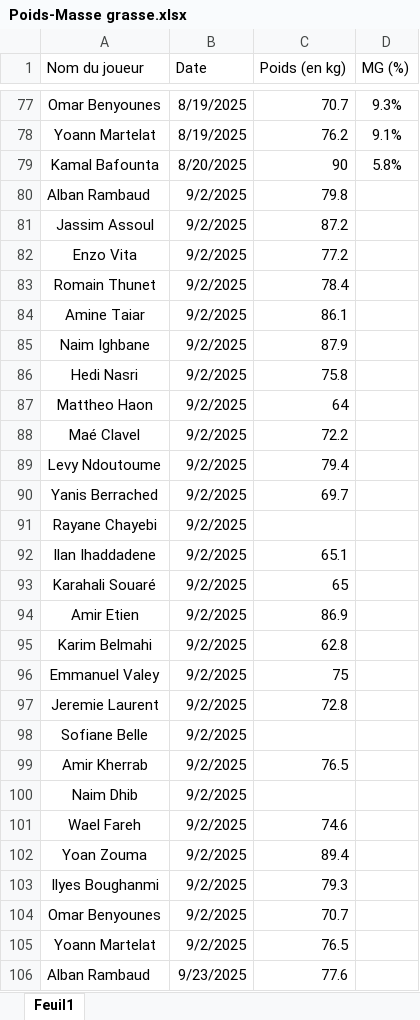
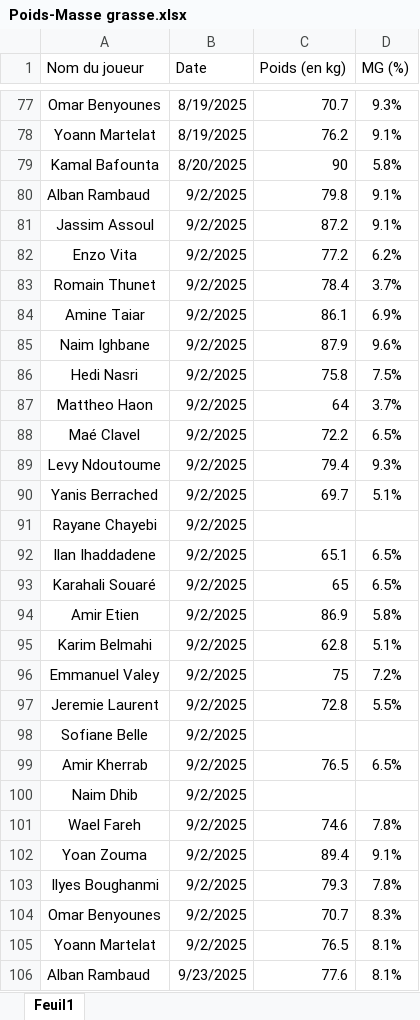
Before and after one commit to Chris15100/lld-app, an Excel workbook: data/Poids-Masse grasse.xlsx, sheet Feuil1, drawn as a sheet; only a part is shown, gaps mark what is left out; values as stored, in another font and other column widths than the file's, no borders; conditional formats not drawn; the diff covers the shown part only; the diff names each change by its address in the sheet, - before the commit and + after, or states it on an @@ line.

```diff
--- a/data/Poids-Masse grasse.xlsx (sheet Feuil1)
+++ b/data/Poids-Masse grasse.xlsx (sheet Feuil1)
-D80:D81 (MG (%)): (empty)
+D80:D81 (MG (%)): 9.1%
-D82 (MG (%)): (empty)
+D82 (MG (%)): 6.2%
-D83 (MG (%)): (empty)
+D83 (MG (%)): 3.7%
-D84 (MG (%)): (empty)
+D84 (MG (%)): 6.9%
-D85 (MG (%)): (empty)
+D85 (MG (%)): 9.6%
-D86 (MG (%)): (empty)
+D86 (MG (%)): 7.5%
-D87 (MG (%)): (empty)
+D87 (MG (%)): 3.7%
-D88 (MG (%)): (empty)
+D88 (MG (%)): 6.5%
-D89 (MG (%)): (empty)
+D89 (MG (%)): 9.3%
-D90 (MG (%)): (empty)
+D90 (MG (%)): 5.1%
-D92:D93 (MG (%)): (empty)
+D92:D93 (MG (%)): 6.5%
-D94 (MG (%)): (empty)
+D94 (MG (%)): 5.8%
-D95 (MG (%)): (empty)
+D95 (MG (%)): 5.1%
-D96 (MG (%)): (empty)
+D96 (MG (%)): 7.2%
-D97 (MG (%)): (empty)
+D97 (MG (%)): 5.5%
-D99 (MG (%)): (empty)
+D99 (MG (%)): 6.5%
-D101 (MG (%)): (empty)
+D101 (MG (%)): 7.8%
-D102 (MG (%)): (empty)
+D102 (MG (%)): 9.1%
-D103 (MG (%)): (empty)
+D103 (MG (%)): 7.8%
-D104 (MG (%)): (empty)
+D104 (MG (%)): 8.3%
-D105:D106 (MG (%)): (empty)
+D105:D106 (MG (%)): 8.1%
```
Also changed, not shown: 25 edited cells elsewhere in this sheet, 1 other file.
